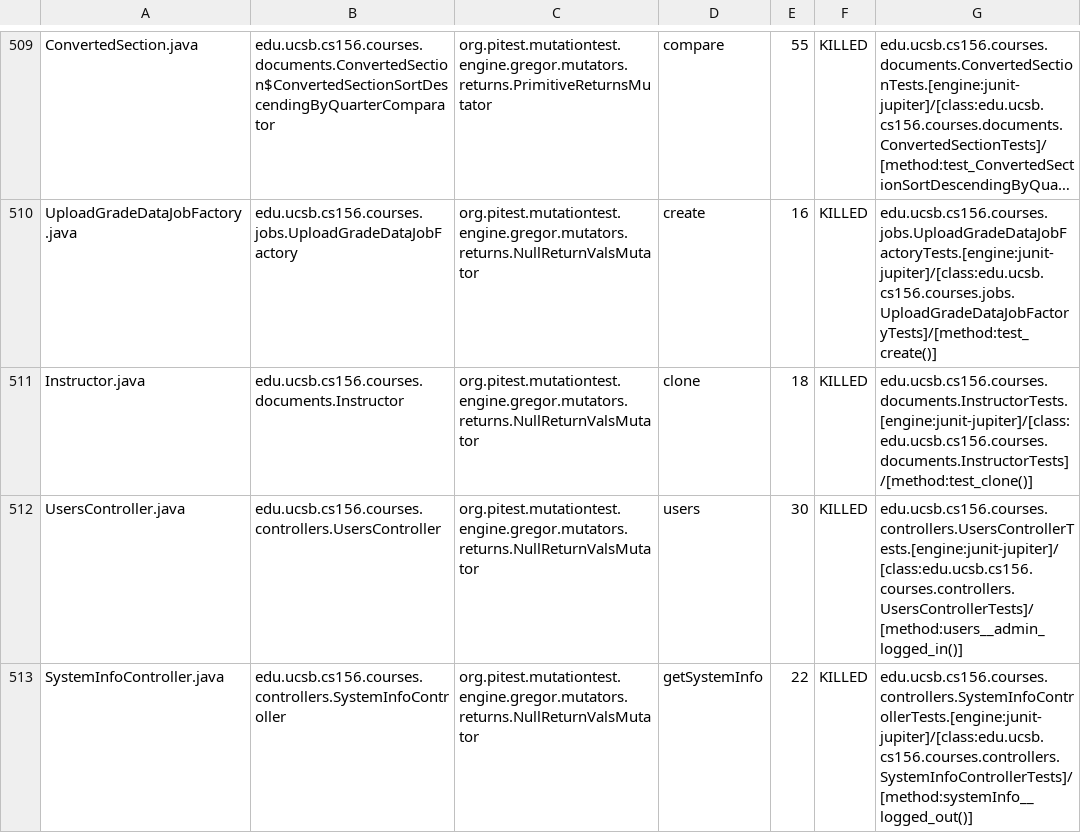
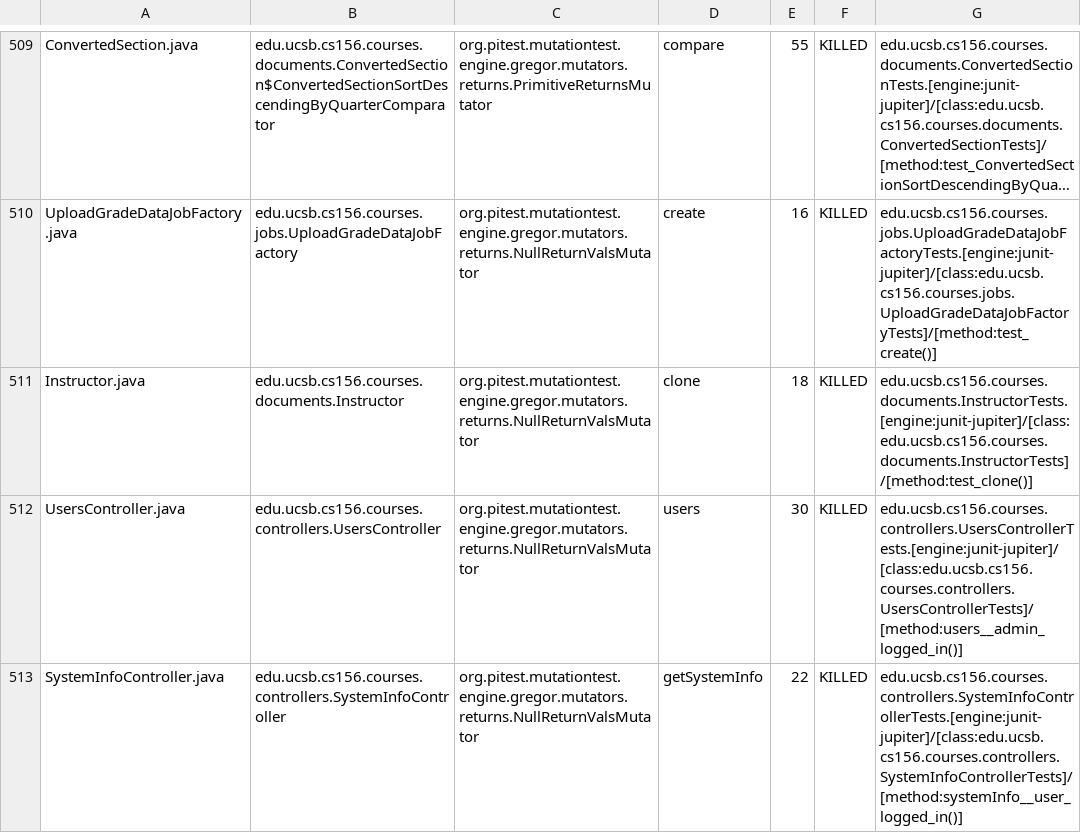
Before and after one commit to ucsb-cs156-f25/proj-courses-f25-01, a CSV file: prs/33/pitest/mutations.csv, drawn as a sheet; only a part is shown, gaps mark what is left out; long unchanged cells end in …; the diff covers the shown part only.

Commit message:
Deploying to gh-pages from @ ucsb-cs156-f25/proj-courses-f25-01@25b1867f26467e2a7066ed98a8eda2d51a54639e 🚀

```diff
--- a/prs/33/pitest/mutations.csv
+++ b/prs/33/pitest/mutations.csv
@@ -512,2 +512,2 @@ Instructor.java,edu.ucsb.cs156.courses.documents.Instructor,org.pitest.mutationt
 UsersController.java,edu.ucsb.cs156.courses.controllers.UsersController,org.pitest.mutationtest.engine.gregor.mutators.returns.NullReturnValsMutator,users,30,KILLED,edu.ucsb.cs156.courses.controllers.UsersControllerTests.[engine:junit-jupiter]/[class:edu.ucsb.cs156.courses.controllers.UsersControllerTests]/[method:users__admin_logged_in()]
-SystemInfoController.java,edu.ucsb.cs156.courses.controllers.SystemInfoController,org.pitest.mutationtest.engine.gregor.mutators.returns.NullReturnValsMutator,getSystemInfo,22,KILLED,edu.ucsb.cs156.courses.controllers.SystemInfoControllerTests.[engine:junit-jupiter]/[class:edu.ucsb.cs156.courses.controllers.SystemInfoControllerTests]/[method:systemInfo__logged_out()]
+SystemInfoController.java,edu.ucsb.cs156.courses.controllers.SystemInfoController,org.pitest.mutationtest.engine.gregor.mutators.returns.NullReturnValsMutator,getSystemInfo,22,KILLED,edu.ucsb.cs156.courses.controllers.SystemInfoControllerTests.[engine:junit-jupiter]/[class:edu.ucsb.cs156.courses.controllers.SystemInfoControllerTests]/[method:systemInfo__user_logged_in()]
```
Also changed, not shown: 53 edited cells elsewhere in this file, 52 other files.
